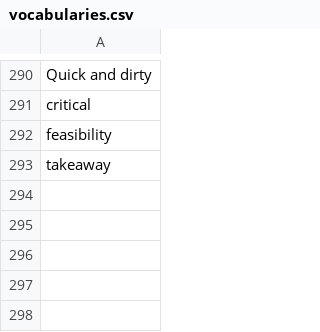
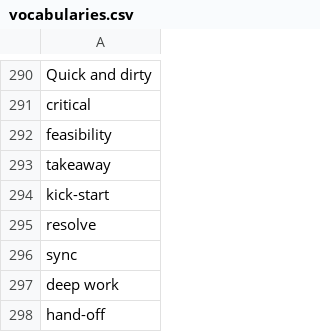
Before and after one commit to muhfaris/english-vocabulary, a CSV file: vocabularies.csv, drawn as a sheet; only a part is shown, gaps mark what is left out.

```diff
--- a/vocabularies.csv
+++ b/vocabularies.csv
@@ -293 +293,6 @@ feasibility
 takeaway
+kick-start
+resolve
+sync
+deep work
+hand-off
```
Also changed, not shown: stories.csv, 2 other files.
